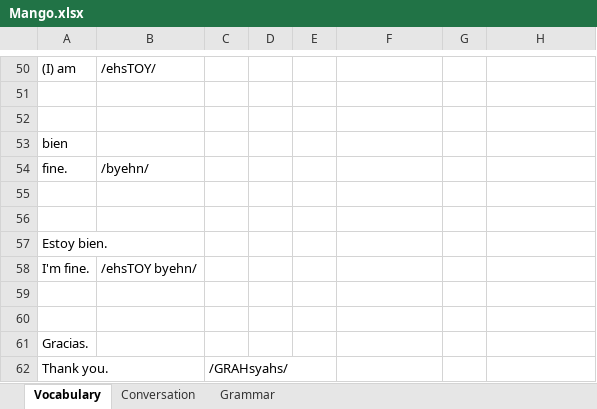
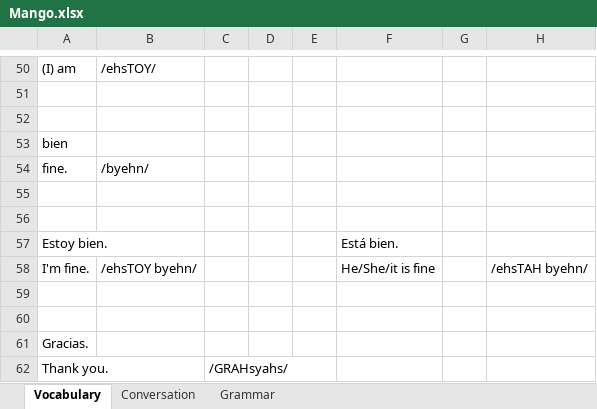
Before and after one commit to TienVNguyen/Spanish, an Excel workbook: Mango.xlsx, sheet Vocabulary, drawn as a sheet; only a part is shown, gaps mark what is left out; values as stored, in another font and other column widths than the file's, no cell formats; the diff covers the shown part only; the diff names each change by its address in the sheet, - before the commit and + after, or states it on an @@ line.

```diff
--- a/Mango.xlsx (sheet Vocabulary)
+++ b/Mango.xlsx (sheet Vocabulary)
-F57: (empty)
+F57: Está bien.
-F58: (empty)
+F58: He/She/it is fine
-H58: (empty)
+H58: /ehsTAH byehn/
```
Also changed, not shown: 32 added rows elsewhere in this sheet, sheet Grammar, cell formats.
